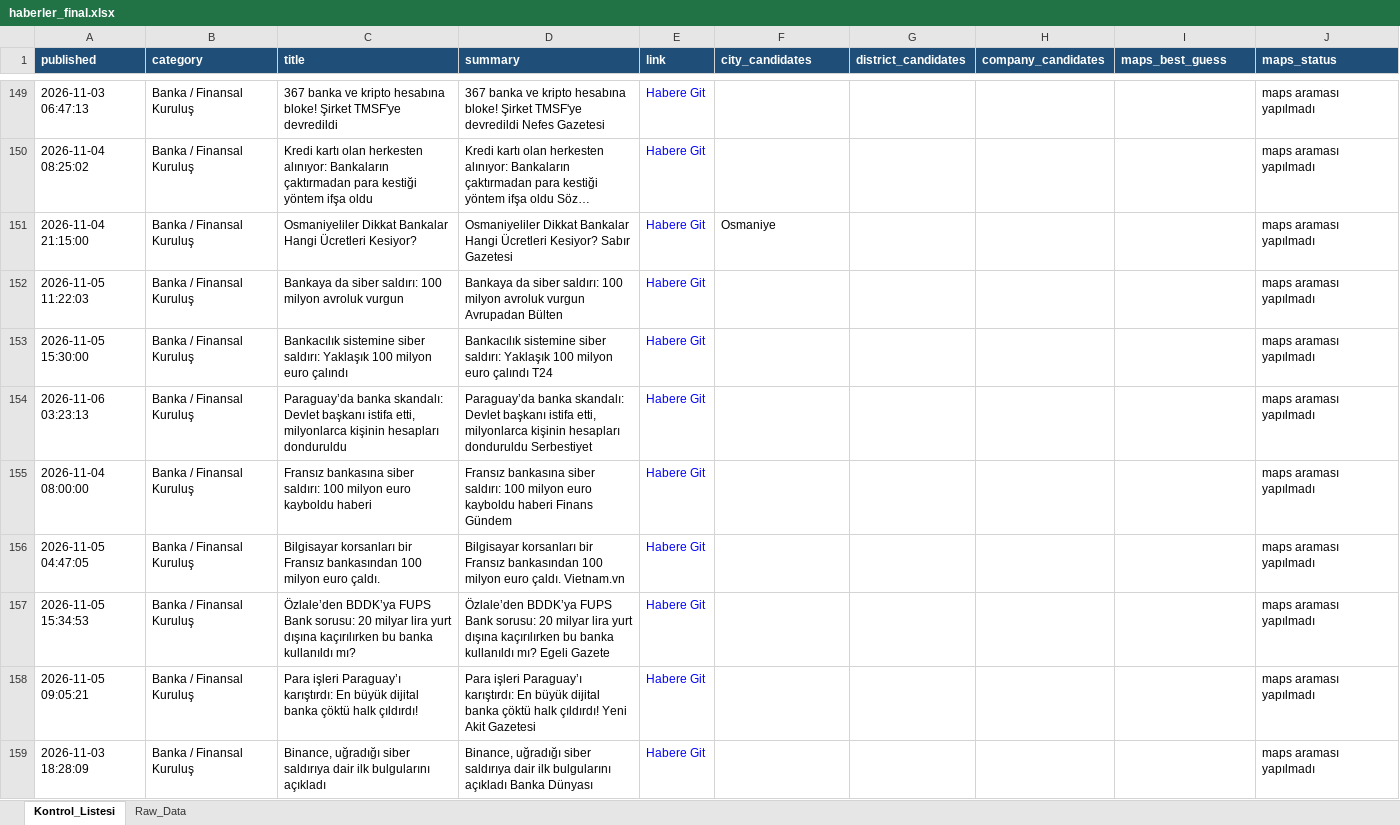
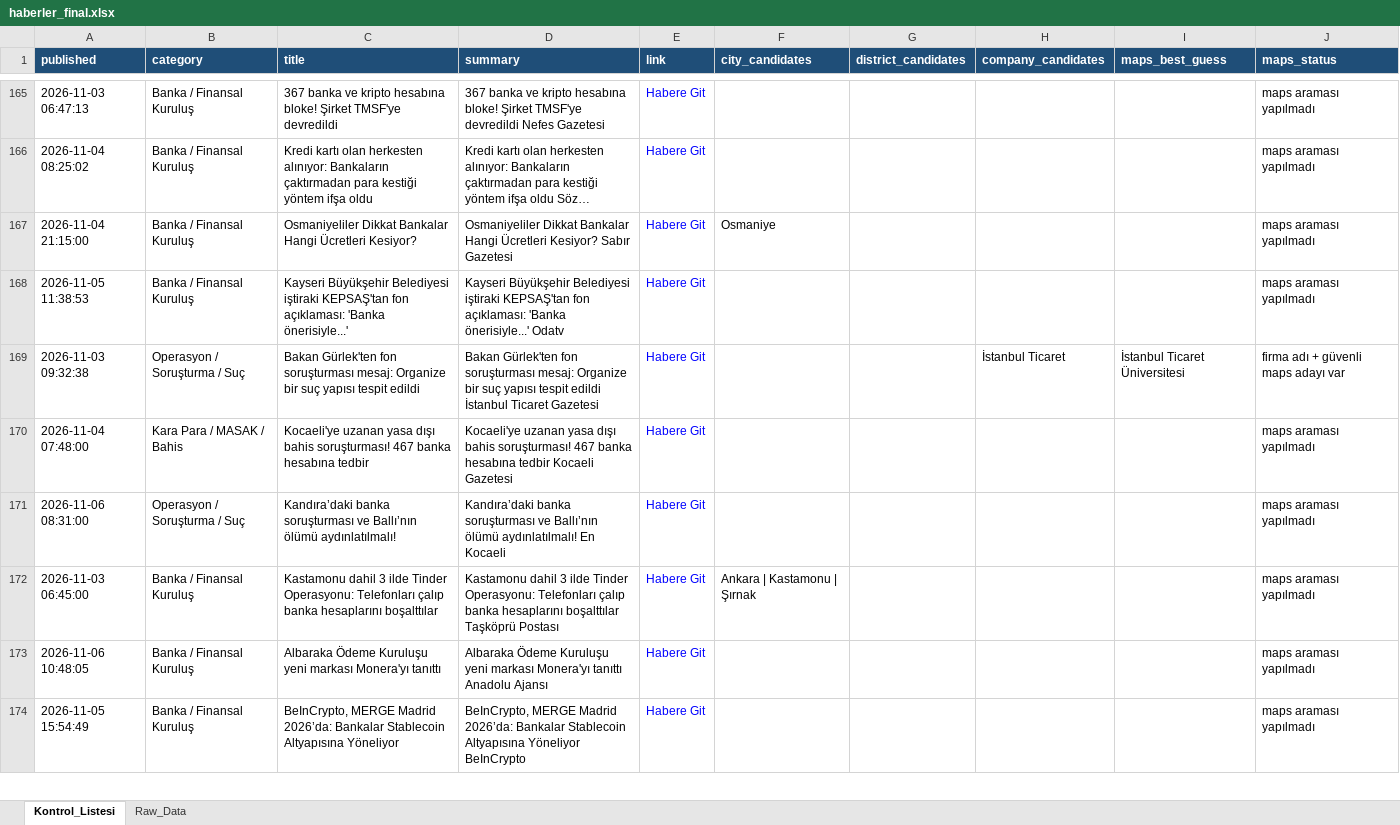
Before and after one commit to MuhammedMustafaSungur/haber-risk-monitor, an Excel workbook: data/haberler_final.xlsx, sheet Kontrol_Listesi, drawn as a sheet; only a part is shown, gaps mark what is left out; long unchanged cells end in …; values as stored, in another font and other column widths than the file's, no borders; addresses are those after the commit; the diff covers the shown part only; the diff names each change by its address in the sheet, - before the commit and + after, or states it on an @@ line.

```diff
--- a/data/haberler_final.xlsx (sheet Kontrol_Listesi)
+++ b/data/haberler_final.xlsx (sheet Kontrol_Listesi)
-A168 (published): 2026-11-05 11:22:03
+A168 (published): 2026-11-05 11:38:53
-C168 (title): Bankaya da siber saldırı: 100 milyon avroluk vurgun
+C168 (title): Kayseri Büyükşehir Belediyesi iştiraki KEPSAŞ'tan fon açıklaması: 'Banka önerisiyle...'
-D168 (summary): Bankaya da siber saldırı: 100 milyon avroluk vurgun Avrupadan Bülten
+D168 (summary): Kayseri Büyükşehir Belediyesi iştiraki KEPSAŞ'tan fon açıklaması: 'Banka önerisiyle...' Odatv
@@ row 139 moved to row 169: 2026-11-03 09:32:38 @@
@@ row 141 moved to row 170: 2026-11-04 07:48:00 @@
-A171 (published): 2026-11-05 15:30:00
+A171 (published): 2026-11-06 08:31:00
-B171 (category): Banka / Finansal Kuruluş
+B171 (category): Operasyon / Soruşturma / Suç
-C171 (title): Bankacılık sistemine siber saldırı: Yaklaşık 100 milyon euro çalındı
+C171 (title): Kandıra’daki banka soruşturması ve Ballı’nın ölümü aydınlatılmalı!
-D171 (summary): Bankacılık sistemine siber saldırı: Yaklaşık 100 milyon euro çalındı T24
+D171 (summary): Kandıra’daki banka soruşturması ve Ballı’nın ölümü aydınlatılmalı! En Kocaeli
@@ row 154 moved to row 138: 2026-11-06 03:23:13 @@
@@ row 155 moved to row 141: 2026-11-04 08:00:00 @@
-A172 (published): 2026-11-05 04:47:05
+A172 (published): 2026-11-03 06:45:00
-C172 (title): Bilgisayar korsanları bir Fransız bankasından 100 milyon euro çaldı.
+C172 (title): Kastamonu dahil 3 ilde Tinder Operasyonu: Telefonları çalıp banka hesaplarını boşalttılar
-D172 (summary): Bilgisayar korsanları bir Fransız bankasından 100 milyon euro çaldı. Vietnam.vn
+D172 (summary): Kastamonu dahil 3 ilde Tinder Operasyonu: Telefonları çalıp banka hesaplarını boşalttılar Taşköprü Postası
-F172 (city_candidates): (empty)
+F172 (city_candidates): Ankara | Kastamonu | Şırnak
-A173 (published): 2026-11-05 15:34:53
+A173 (published): 2026-11-06 10:48:05
-C173 (title): Özlale’den BDDK’ya FUPS Bank sorusu: 20 milyar lira yurt dışına kaçırılırken bu banka kullanıldı mı?
+C173 (title): Albaraka Ödeme Kuruluşu yeni markası Monera'yı tanıttı
-D173 (summary): Özlale’den BDDK’ya FUPS Bank sorusu: 20 milyar lira yurt dışına kaçırılırken bu banka kullanıldı mı? Egeli Gazete
+D173 (summary): Albaraka Ödeme Kuruluşu yeni markası Monera'yı tanıttı Anadolu Ajansı
@@ row 158 moved to row 147: 2026-11-05 09:05:21 @@
-A174 (published): 2026-11-03 18:28:09
+A174 (published): 2026-11-05 15:54:49
-C174 (title): Binance, uğradığı siber saldırıya dair ilk bulgularını açıkladı
+C174 (title): BeInCrypto, MERGE Madrid 2026’da: Bankalar Stablecoin Altyapısına Yöneliyor
-D174 (summary): Binance, uğradığı siber saldırıya dair ilk bulgularını açıkladı Banka Dünyası
+D174 (summary): BeInCrypto, MERGE Madrid 2026’da: Bankalar Stablecoin Altyapısına Yöneliyor BeInCrypto
```
Also changed, not shown: 37 added rows, 34 removed rows, 21 moved rows and 85 edited cells elsewhere in this sheet, sheet Raw_Data, 1 other file.
